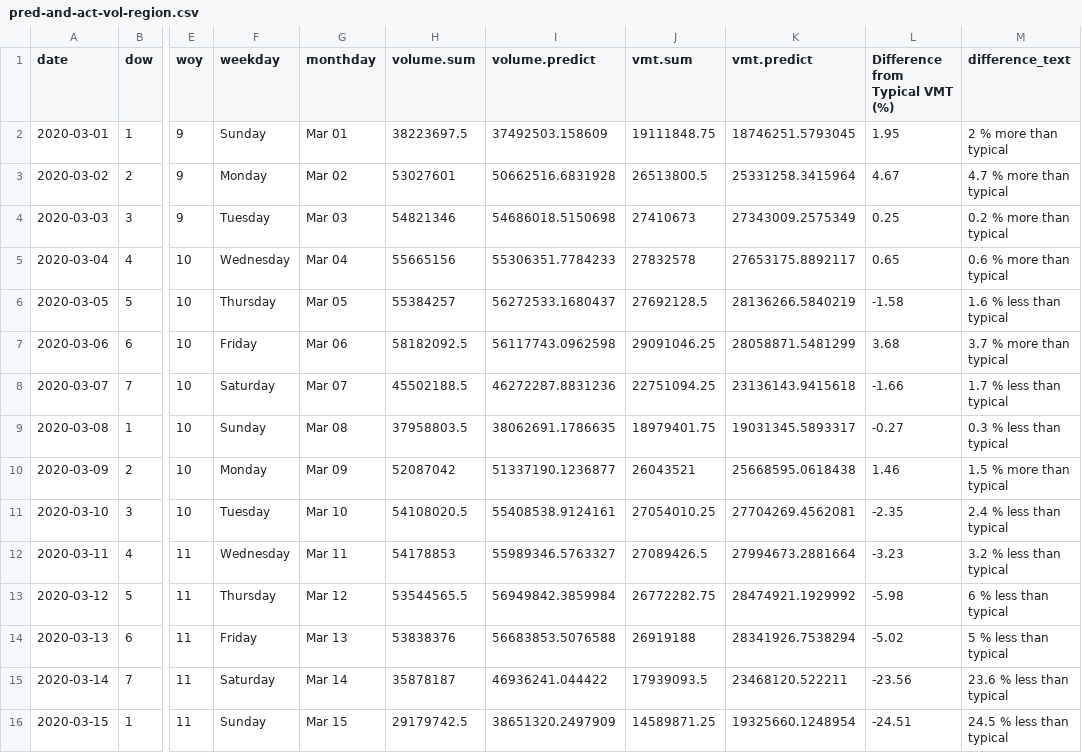
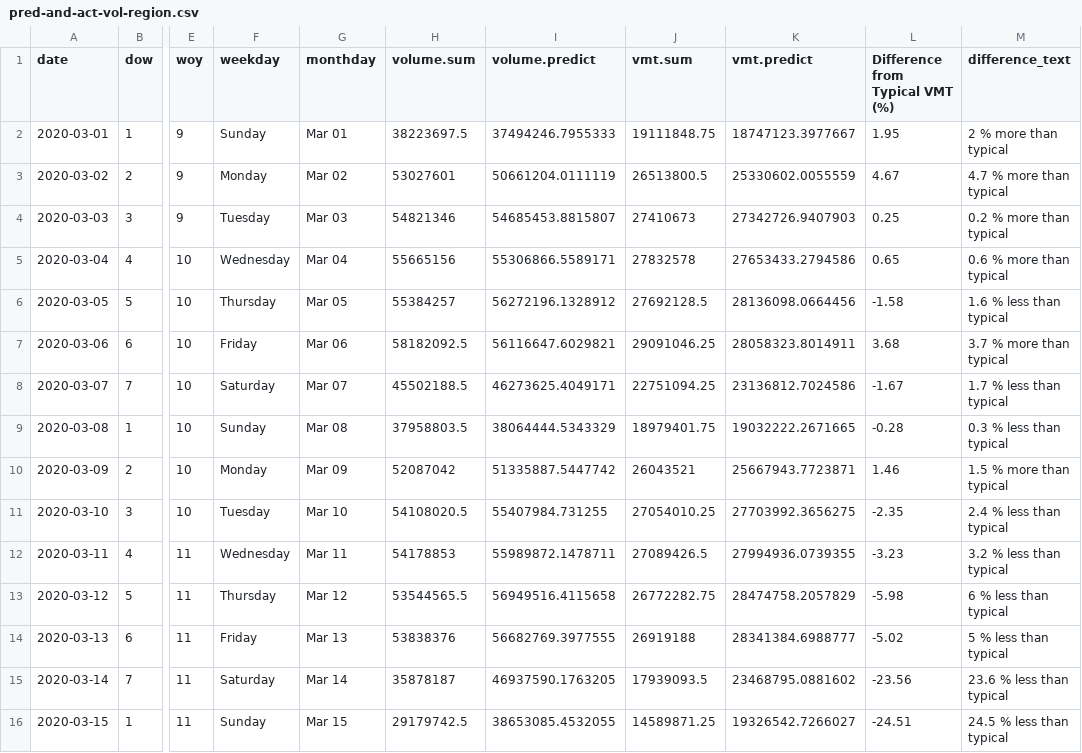
Before and after one commit to Metropolitan-Council/loop-sensor-trends, a CSV file: covid.traffic.trends/data-raw/pred-and-act-vol-region.csv, drawn as a sheet; only a part is shown, gaps mark what is left out; the diff covers the shown part only; the diff names each change by its address in the sheet, - before the commit and + after, or states it on an @@ line.

Commit message:
data for 5-22

```diff
--- a/covid.traffic.trends/data-raw/pred-and-act-vol-region.csv
+++ b/covid.traffic.trends/data-raw/pred-and-act-vol-region.csv
-I2 (volume.predict): 37492503.158609
+I2 (volume.predict): 37494246.7955333
-K2 (vmt.predict): 18746251.5793045
+K2 (vmt.predict): 18747123.3977667
-I3 (volume.predict): 50662516.6831928
+I3 (volume.predict): 50661204.0111119
-K3 (vmt.predict): 25331258.3415964
+K3 (vmt.predict): 25330602.0055559
-I4 (volume.predict): 54686018.5150698
+I4 (volume.predict): 54685453.8815807
-K4 (vmt.predict): 27343009.2575349
+K4 (vmt.predict): 27342726.9407903
-I5 (volume.predict): 55306351.7784233
+I5 (volume.predict): 55306866.5589171
-K5 (vmt.predict): 27653175.8892117
+K5 (vmt.predict): 27653433.2794586
-I6 (volume.predict): 56272533.1680437
+I6 (volume.predict): 56272196.1328912
-K6 (vmt.predict): 28136266.5840219
+K6 (vmt.predict): 28136098.0664456
-I7 (volume.predict): 56117743.0962598
+I7 (volume.predict): 56116647.6029821
-K7 (vmt.predict): 28058871.5481299
+K7 (vmt.predict): 28058323.8014911
-I8 (volume.predict): 46272287.8831236
+I8 (volume.predict): 46273625.4049171
-K8 (vmt.predict): 23136143.9415618
+K8 (vmt.predict): 23136812.7024586
-L8 (Difference from Typical VMT (%)): -1.66
+L8 (Difference from Typical VMT (%)): -1.67
-I9 (volume.predict): 38062691.1786635
+I9 (volume.predict): 38064444.5343329
-K9 (vmt.predict): 19031345.5893317
+K9 (vmt.predict): 19032222.2671665
-L9 (Difference from Typical VMT (%)): -0.27
+L9 (Difference from Typical VMT (%)): -0.28
-I10 (volume.predict): 51337190.1236877
+I10 (volume.predict): 51335887.5447742
-K10 (vmt.predict): 25668595.0618438
+K10 (vmt.predict): 25667943.7723871
-I11 (volume.predict): 55408538.9124161
+I11 (volume.predict): 55407984.731255
-K11 (vmt.predict): 27704269.4562081
+K11 (vmt.predict): 27703992.3656275
-I12 (volume.predict): 55989346.5763327
+I12 (volume.predict): 55989872.1478711
-K12 (vmt.predict): 27994673.2881664
+K12 (vmt.predict): 27994936.0739355
-I13 (volume.predict): 56949842.3859984
+I13 (volume.predict): 56949516.4115658
-K13 (vmt.predict): 28474921.1929992
+K13 (vmt.predict): 28474758.2057829
-I14 (volume.predict): 56683853.5076588
+I14 (volume.predict): 56682769.3977555
-K14 (vmt.predict): 28341926.7538294
+K14 (vmt.predict): 28341384.6988777
-I15 (volume.predict): 46936241.044422
+I15 (volume.predict): 46937590.1763205
-K15 (vmt.predict): 23468120.522211
+K15 (vmt.predict): 23468795.0881602
-I16 (volume.predict): 38651320.2497909
+I16 (volume.predict): 38653085.4532055
-K16 (vmt.predict): 19325660.1248954
+K16 (vmt.predict): 19326542.7266027
```
Also changed, not shown: 1 added row and 139 edited cells elsewhere in this file, covid.traffic.trends/data-raw/diff-vol-state.csv, output/diff-vol-state.csv, 6 other files.
